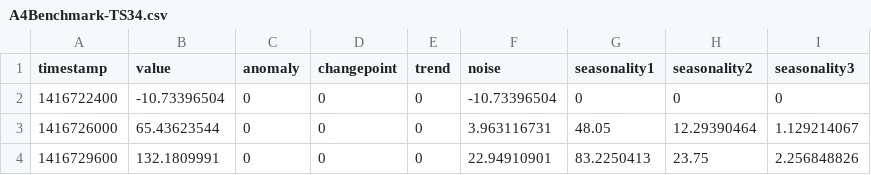
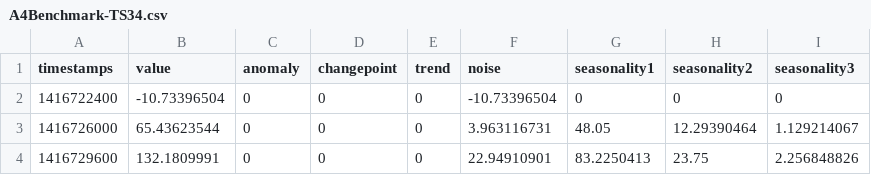
Before and after one commit to MCRen88/jiawei, a CSV file: data/ydata-labeled-time-series-anomalies-v1_0/A4Benchmark/A4Benchmark-TS34.csv, drawn as a sheet; only a part is shown.

```diff
--- a/data/ydata-labeled-time-series-anomalies-v1_0/A4Benchmark/A4Benchmark-TS34.csv
+++ b/data/ydata-labeled-time-series-anomalies-v1_0/A4Benchmark/A4Benchmark-TS34.csv
@@ -1,2 +1,2 @@
-timestamp,value,anomaly,changepoint,trend,noise,seasonality1,seasonality2,seasonality3
+timestamps,value,anomaly,changepoint,trend,noise,seasonality1,seasonality2,seasonality3
 1416722400,-10.73396504,0,0,0,-10.73396504,0,0,0
```
Also changed, not shown: data/ydata-labeled-time-series-anomalies-v1_0/A2Benchmark/synthetic_21.csv, 21 other files.
